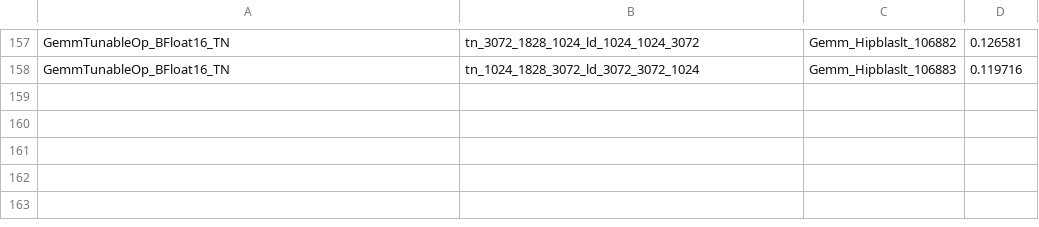
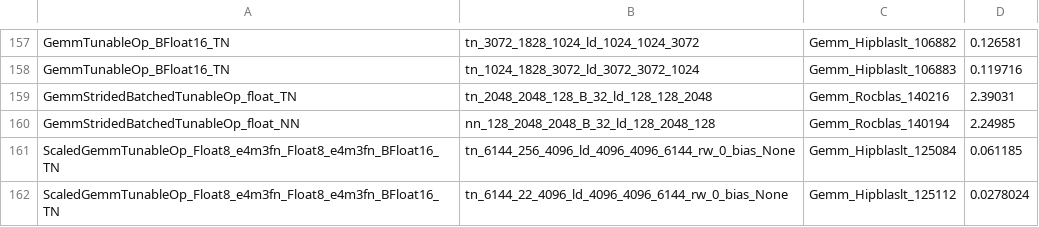
Before and after one commit to pty819/torchinfra, a CSV file: tunableop_results0.csv, drawn as a sheet; only a part is shown, gaps mark what is left out.

Commit message:
P13: Nemotron-3.5-Rerank-8B 移植 fp8+Triton，32K 全长实测可用
- nemotron_rerank.py：ministral3 双向塔逐条移植（yarn rope float32 逐位、
  llama4 Q-scale、mask mean-pool + fp32 score）
- 新 Triton kernel：_rope_qkv_kernel（rope+转置一趟出 SDPA 布局）、
  _bidir_attn_kernel（FA2 在线 softmax 双向+右 padding 掩码，ROCm 上
  SDPA 带 mask 掉 math 物化 B×H×S² 的唯一解）
- bench：S=512/2048 图路径 ~7.9K tok/s，8K/16K flash 5.7K/4.2K，
  32K 12.2s 峰值 10.5GiB（12GB 卡成立）；B=8×2K 掩码批 7651 tok/s
- e2e vs CPU bf16：max|Δ|=0.091 排序全保，等长 batch 逐位一致
- 修 HSA fault：rope kernel 收三维 qkv 的 stride(0)（=S·C）当行跨度
  越界——二维单测掩盖；HIP_LAUNCH_BLOCKING 探针定位
- 32K OOM→expandable_segments + del qkv 提前释放

```diff
--- a/tunableop_results0.csv
+++ b/tunableop_results0.csv
@@ -158 +158,5 @@ GemmTunableOp_BFloat16_TN,tn_3072_1828_1024_ld_1024_1024_3072,Gemm_Hipblaslt_106
 GemmTunableOp_BFloat16_TN,tn_1024_1828_3072_ld_3072_3072_1024,Gemm_Hipblaslt_106883,0.119716
+GemmStridedBatchedTunableOp_float_TN,tn_2048_2048_128_B_32_ld_128_128_2048,Gemm_Rocblas_140216,2.39031
+GemmStridedBatchedTunableOp_float_NN,nn_128_2048_2048_B_32_ld_128_2048_128,Gemm_Rocblas_140194,2.24985
+ScaledGemmTunableOp_Float8_e4m3fn_Float8_e4m3fn_BFloat16_TN,tn_6144_256_4096_ld_4096_4096_6144_rw_0_bias_None,Gemm_Hipblaslt_125084,0.061185
+ScaledGemmTunableOp_Float8_e4m3fn_Float8_e4m3fn_BFloat16_TN,tn_6144_22_4096_ld_4096_4096_6144_rw_0_bias_None,Gemm_Hipblaslt_125112,0.0278024
```
Also changed, not shown: 7 other files.
